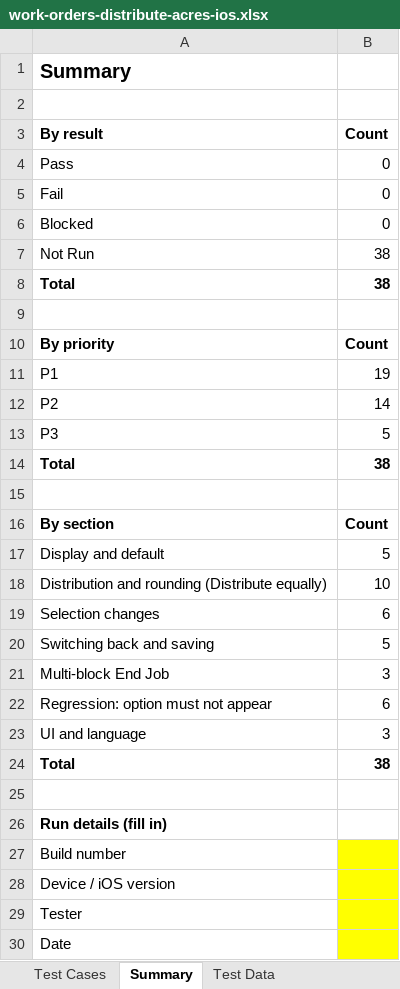
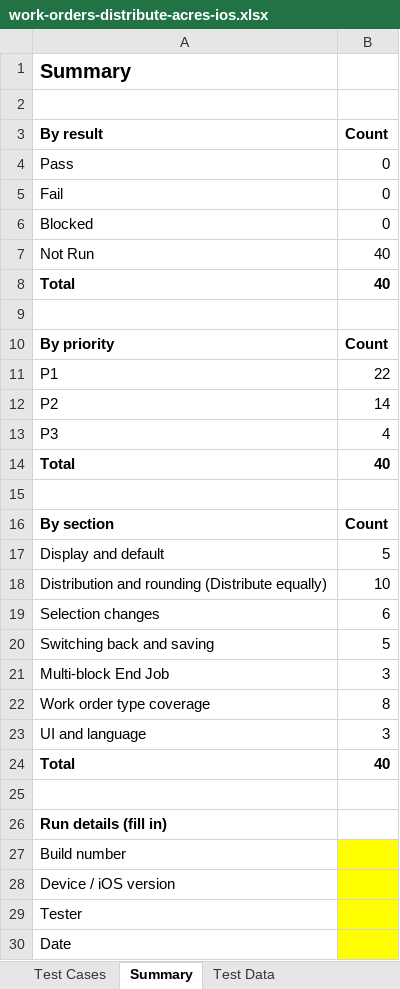
Before and after one commit to Zujaj/VannBrosPhaseTwo, an Excel workbook: playwright/test-plans/authenticated/work-orders-distribute-acres-ios.xlsx, sheet Summary, drawn as a sheet; values as stored, in another font and other column widths than the file's, no borders; removed rows and columns are numbered as before the commit, all else as after; the diff names each change by its address in the sheet, - before the commit and + after, or states it on an @@ line.

```diff
--- a/playwright/test-plans/authenticated/work-orders-distribute-acres-ios.xlsx (sheet Summary)
+++ b/playwright/test-plans/authenticated/work-orders-distribute-acres-ios.xlsx (sheet Summary)
-B7:B8 (Count): 38
+B7:B8 (Count): 40
-B11 (Count): 19
+B11 (Count): 22
-B13 (Count): 5
+B13 (Count): 4
-B14 (Count): 38
+B14 (Count): 40
-row 22: Regression: option must not appear | 6
+row 22: Work order type coverage | 8
-B24 (Count): 38
+B24 (Count): 40
```
Also changed, not shown: sheet Test Cases, sheet Test Data, formulas that keep their value, charts or pictures, 2 other files.
